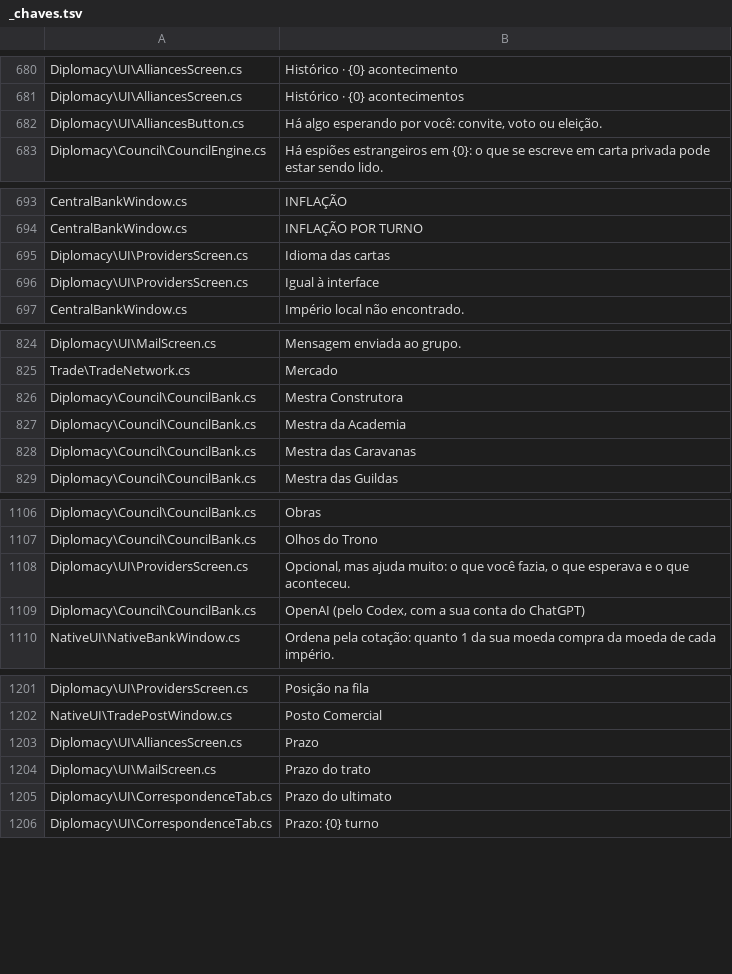
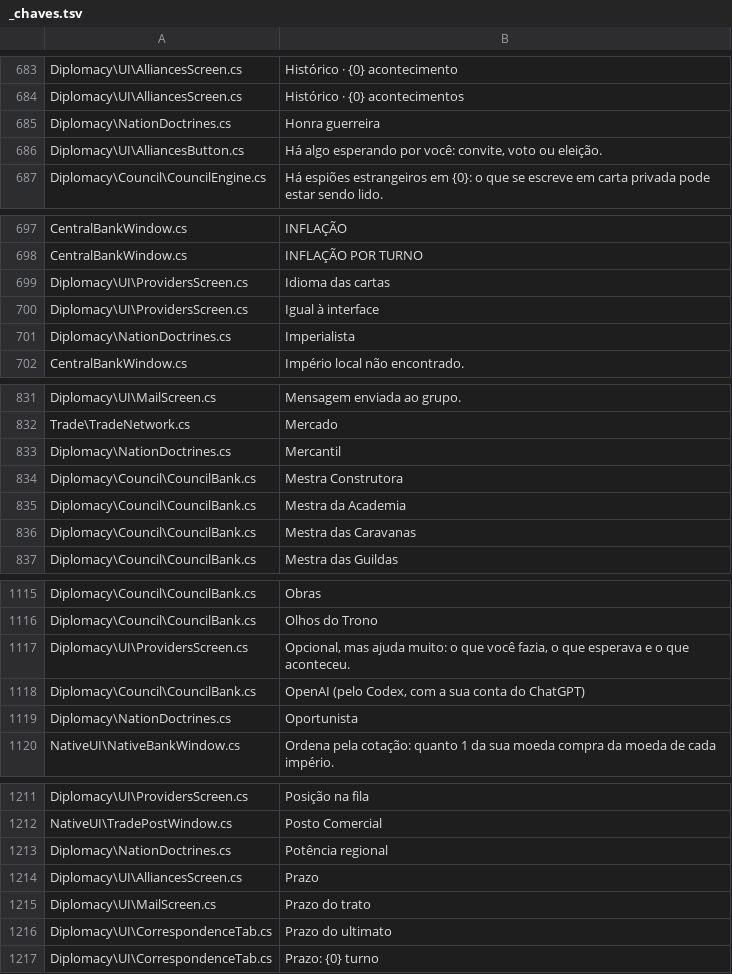
Before and after one commit to lcaresia/realpolitik, a TSV file: src/CurrencyMod/Lang/_chaves.tsv, drawn as a sheet; only a part is shown, gaps mark what is left out; the diff covers the shown part only; the diff names each change by its address in the sheet, - before the commit and + after, or states it on an @@ line.

Commit message:
Discord feedback (v1.5.3): trade posts clipped, live influence, council knows this turn, letter timing, mail New, doctrine names
- Diplomacy Trade tab: the tab Content clips below the height the game computes from its two sides, so a tall
  resources box with an empty "Their Resources" pushed Your Trading Posts out of sight; RefreshHeight is patched
  and the tab (and the screen background) grows to fit the block.
- Council: appointing checks the influence read live, on screen and in the order (the turn snapshot is older).
- Council: civics, proposals and the diplomatic log of the player are read live before the meeting and each reply,
  and the prompt lists what the leader already did this turn so ministers do not advise it again.
- AI letters: the dossier says when the recipient reads each own letter and from which turn the reaction counts;
  new prompt rule not to read silence before that as defiance.
- Mail: letters kept in "New" after being read are dropped at the next turn.
- Foreign policy panel: doctrine names marked for translation (en, es, fr, de).
- Dev commands "game enact CV# N" and "game influence N".
- Version 1.5.4, README, functionality map and site changelog.

```diff
--- a/src/CurrencyMod/Lang/_chaves.tsv
+++ b/src/CurrencyMod/Lang/_chaves.tsv
+row 685: Diplomacy\NationDoctrines.cs | Honra guerreira
+row 701: Diplomacy\NationDoctrines.cs | Imperialista
+row 833: Diplomacy\NationDoctrines.cs | Mercantil
+row 1119: Diplomacy\NationDoctrines.cs | Oportunista
+row 1213: Diplomacy\NationDoctrines.cs | Potência regional
```
Also changed, not shown: 10 added rows and 1 edited cell elsewhere in this file, 18 other files.
